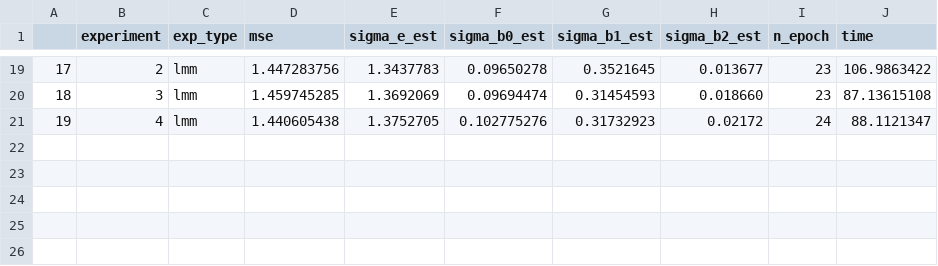
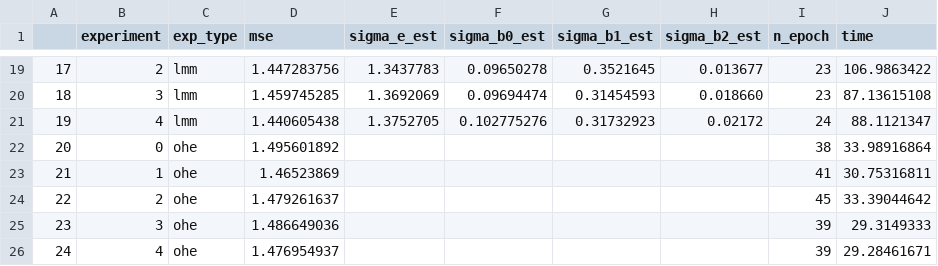
Before and after one commit to gsimchoni/lmmnn, a CSV file: results/res_insteval.csv, drawn as a sheet; only a part is shown, gaps mark what is left out.

Commit message:
Adds OHE results for InstEval

```diff
--- a/results/res_insteval.csv
+++ b/results/res_insteval.csv
@@ -21 +21,6 @@
 19,4,lmm,1.440605438,1.3752705,0.102775276,0.31732923,0.02172,24,88.1121347
+20,0,ohe,1.495601892,,,,,38,33.98916864
+21,1,ohe,1.46523869,,,,,41,30.75316811
+22,2,ohe,1.479261637,,,,,45,33.39044642
+23,3,ohe,1.486649036,,,,,39,29.3149333
+24,4,ohe,1.476954937,,,,,39,29.28461671
```
